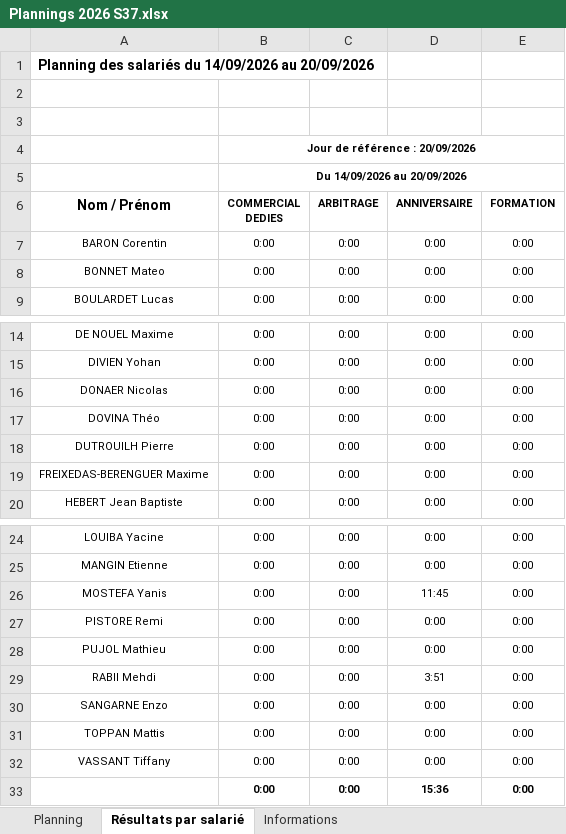
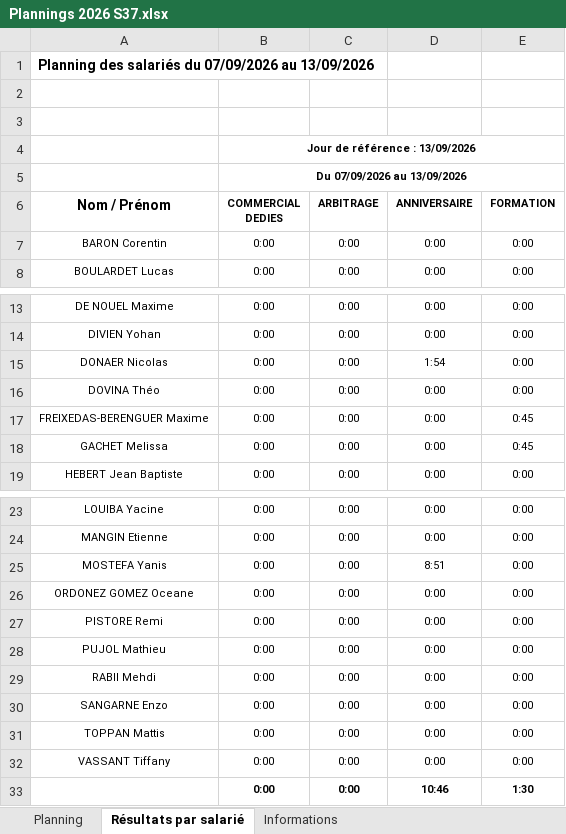
Before and after one commit to OhLaPey/planning-urbansoccer, an Excel workbook: Plannings 2026 S37.xlsx, sheet Résultats par salarié, drawn as a sheet; only a part is shown, gaps mark what is left out; values as stored, in another font and other column widths than the file's, no borders; removed rows and columns are numbered as before the commit, all else as after; the diff names each change by its address in the sheet, - before the commit and + after, or states it on an @@ line.

```diff
--- a/Plannings 2026 S37.xlsx (sheet Résultats par salarié)
+++ b/Plannings 2026 S37.xlsx (sheet Résultats par salarié)
-A1 (Nom / Prénom): …salariés du 14/09/2026 au 20/09/2026
+A1 (Nom / Prénom): …salariés du 07/09/2026 au 13/09/2026
-B4 (COMMERCIAL DEDIES): Jour de référence : 20/09/2026
+B4 (COMMERCIAL DEDIES): Jour de référence : 13/09/2026
-B5 (COMMERCIAL DEDIES): Du 14/09/2026 au 20/09/2026
+B5 (COMMERCIAL DEDIES): Du 07/09/2026 au 13/09/2026
-row 8: BONNET Mateo | 0:00 | 0:00 | 0:00 | 0:00
-D15 (ANNIVERSAIRE): 0:00
+D15 (ANNIVERSAIRE): 1:54
-row 18: DUTROUILH Pierre | 0:00 | 0:00 | 0:00 | 0:00
-E17 (FORMATION): 0:00
+E17 (FORMATION): 0:45
+row 18: GACHET Melissa | 0:00 | 0:00 | 0:00 | 0:45
-D25 (ANNIVERSAIRE): 11:45
+D25 (ANNIVERSAIRE): 8:51
+row 26: ORDONEZ GOMEZ Oceane | 0:00 | 0:00 | 0:00 | 0:00
-D29 (ANNIVERSAIRE): 3:51
+D29 (ANNIVERSAIRE): 0:00
-D33 (ANNIVERSAIRE): 15:36
+D33 (ANNIVERSAIRE): 10:46
-E33 (FORMATION): 0:00
+E33 (FORMATION): 1:30
```
Also changed, not shown: sheet Planning, sheet Informations, charts or pictures, 37 other files.
